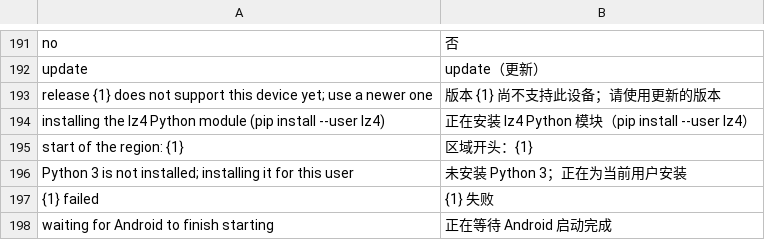
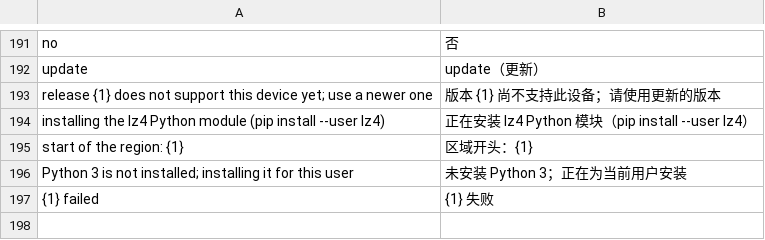
Before and after one commit to 8099bb4X21/mu300-linux, a TSV file: i18n/zh.tsv, drawn as a sheet; only a part is shown, gaps mark what is left out; the diff names each change by its address in the sheet, - before the commit and + after, or states it on an @@ line.

```diff
--- a/i18n/zh.tsv
+++ b/i18n/zh.tsv
-row 198: waiting for Android to finish starting | 正在等待 Android 启动完成
```
Also changed, not shown: i18n/tr.tsv, 37 other files.
